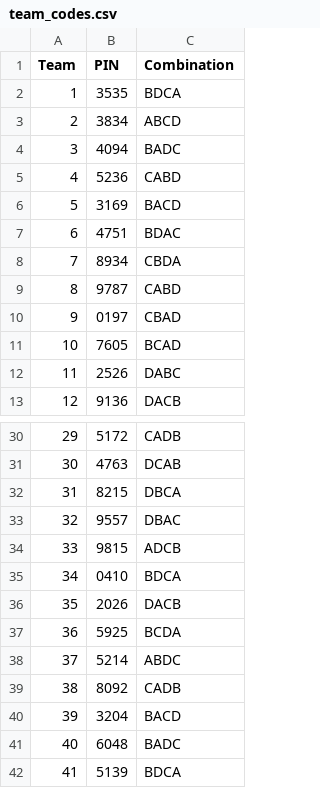
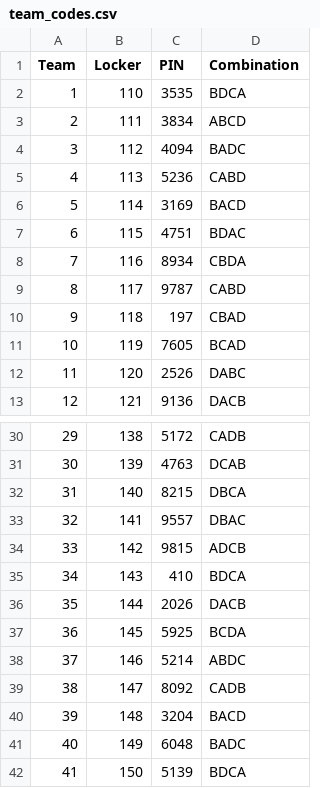
Before and after one commit to Kauhik/Poltek-Visit-App, a CSV file: Poltek Visit App/team_codes.csv, drawn as a sheet; only a part is shown, gaps mark what is left out; addresses are those after the commit; the diff names each change by its address in the sheet, - before the commit and + after, or states it on an @@ line.

Commit message:
updated code for updated locker number

```diff
--- a/Poltek Visit App/team_codes.csv
+++ b/Poltek Visit App/team_codes.csv
+column B (Locker), rows 2-13: 110 | 111 | 112 | 113 | 114 | 115 | 116 | 117 | 118 | 119 | 120 | 121; rows 30-42: 138 | 139 | 140 | 141 | 142 | 143 | 144 | 145 | 146 | 147 | 148 | 149 | 150
-C10 (PIN): 0197
+C10 (PIN): 197
-C35 (PIN): 0410
+C35 (PIN): 410
```
Also changed, not shown: 2 other files.
